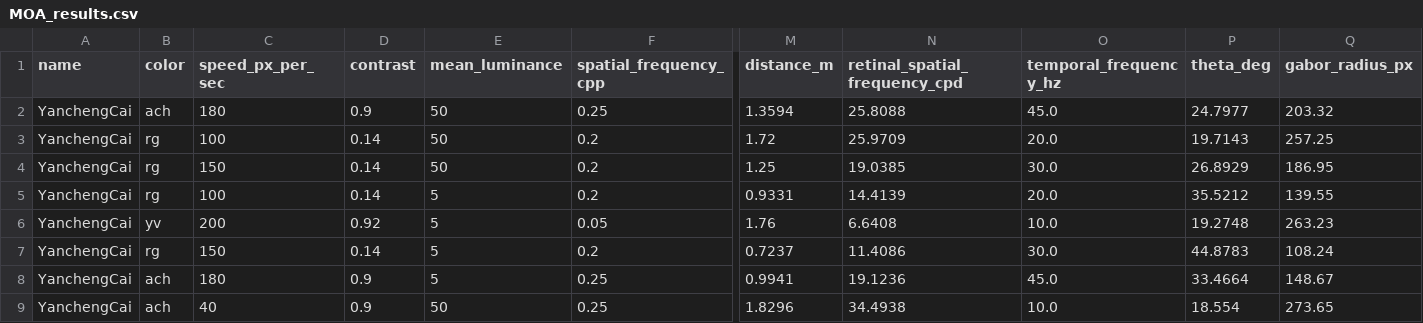
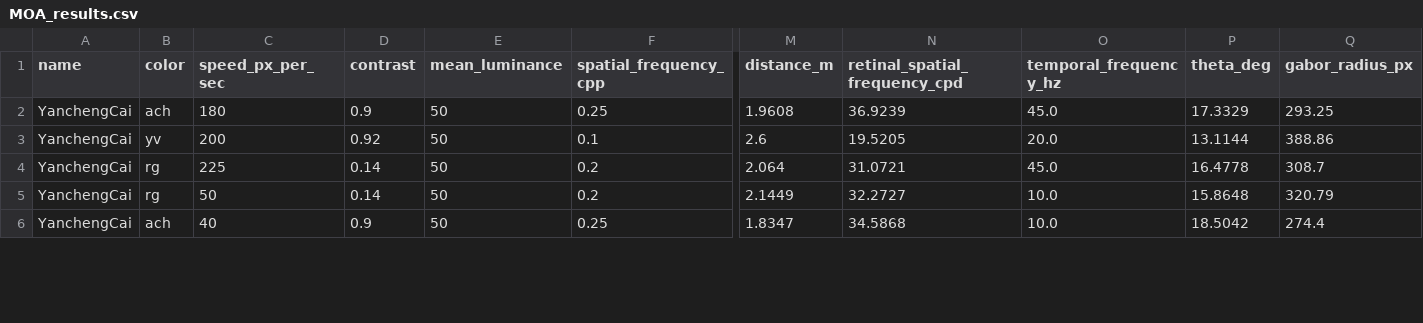
Before and after one commit to caiyancheng/High_Frequency_Experiment, a CSV file: MOA_results.csv, drawn as a sheet; only a part is shown, gaps mark what is left out; removed rows and columns are numbered as before the commit, all else as after; rows hold the shown columns only; the diff covers the shown part only; the diff names each change by its address in the sheet, - before the commit and + after, or states it on an @@ line.

```diff
--- a/MOA_results.csv
+++ b/MOA_results.csv
-M2 (distance_m): 1.3594
+M2 (distance_m): 1.9608
-N2 (retinal_spatial_frequency_cpd): 25.8088
+N2 (retinal_spatial_frequency_cpd): 36.9239
-P2 (theta_deg): 24.7977
+P2 (theta_deg): 17.3329
-Q2 (gabor_radius_px): 203.32
+Q2 (gabor_radius_px): 293.25
-B3 (color): rg
+B3 (color): yv
-C3 (speed_px_per_sec): 100
+C3 (speed_px_per_sec): 200
-D3 (contrast): 0.14
+D3 (contrast): 0.92
-F3 (spatial_frequency_cpp): 0.2
+F3 (spatial_frequency_cpp): 0.1
-M3 (distance_m): 1.72
+M3 (distance_m): 2.6
-N3 (retinal_spatial_frequency_cpd): 25.9709
+N3 (retinal_spatial_frequency_cpd): 19.5205
-P3 (theta_deg): 19.7143
+P3 (theta_deg): 13.1144
-Q3 (gabor_radius_px): 257.25
+Q3 (gabor_radius_px): 388.86
-C4 (speed_px_per_sec): 150
+C4 (speed_px_per_sec): 225
-M4 (distance_m): 1.25
+M4 (distance_m): 2.064
-N4 (retinal_spatial_frequency_cpd): 19.0385
+N4 (retinal_spatial_frequency_cpd): 31.0721
-O4 (temporal_frequency_hz): 30.0
+O4 (temporal_frequency_hz): 45.0
-P4 (theta_deg): 26.8929
+P4 (theta_deg): 16.4778
-Q4 (gabor_radius_px): 186.95
+Q4 (gabor_radius_px): 308.7
-C5 (speed_px_per_sec): 100
+C5 (speed_px_per_sec): 50
-E5 (mean_luminance): 5
+E5 (mean_luminance): 50
-M5 (distance_m): 0.9331
+M5 (distance_m): 2.1449
-N5 (retinal_spatial_frequency_cpd): 14.4139
+N5 (retinal_spatial_frequency_cpd): 32.2727
-O5 (temporal_frequency_hz): 20.0
+O5 (temporal_frequency_hz): 10.0
-P5 (theta_deg): 35.5212
+P5 (theta_deg): 15.8648
-Q5 (gabor_radius_px): 139.55
+Q5 (gabor_radius_px): 320.79
-row 6: YanchengCai | yv | 200 | 0.92 | 5 | 0.05 | 1.76 | 6.6408 | 10.0 | 19.2748 | 263.23
-row 7: YanchengCai | rg | 150 | 0.14 | 5 | 0.2 | 0.7237 | 11.4086 | 30.0 | 44.8783 | 108.24
-row 8: YanchengCai | ach | 180 | 0.9 | 5 | 0.25 | 0.9941 | 19.1236 | 45.0 | 33.4664 | 148.67
-M6 (distance_m): 1.8296
+M6 (distance_m): 1.8347
-N6 (retinal_spatial_frequency_cpd): 34.4938
+N6 (retinal_spatial_frequency_cpd): 34.5868
-P6 (theta_deg): 18.554
+P6 (theta_deg): 18.5042
-Q6 (gabor_radius_px): 273.65
+Q6 (gabor_radius_px): 274.4
```
Also changed, not shown: 4 removed rows and 46 edited cells elsewhere in this file, MOA_results_old.csv, 20 other files.
